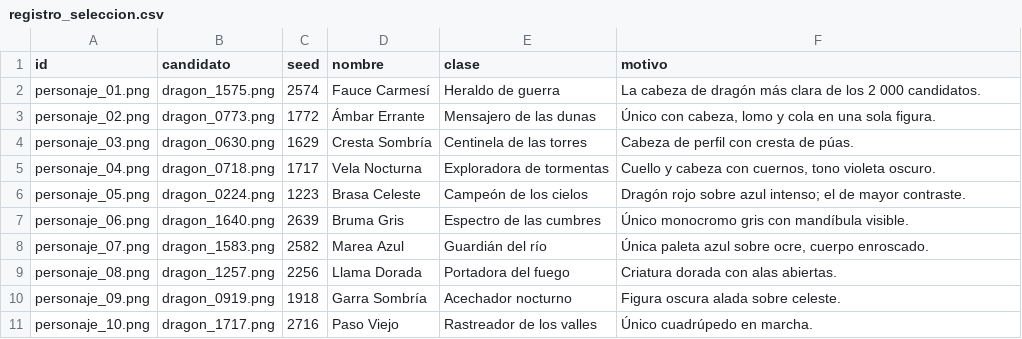
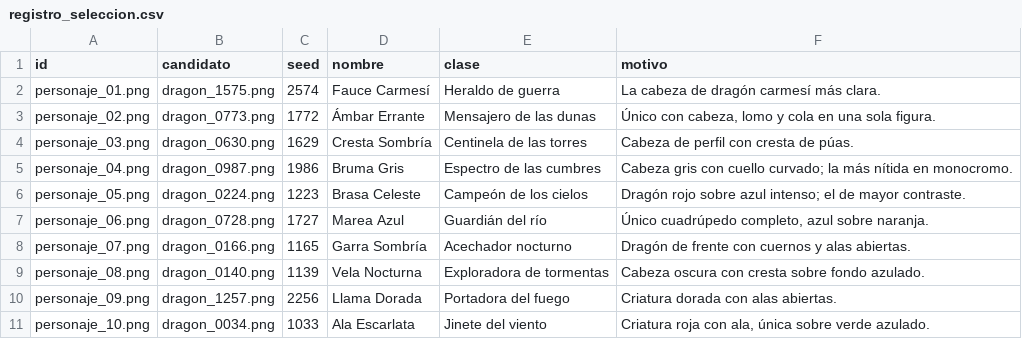
Before and after one commit to DannyEst6109/Proyecto-2---GAN---Deep-Learning, a CSV file: galeria/registro_seleccion.csv, drawn as a sheet.

```diff
--- a/galeria/registro_seleccion.csv
+++ b/galeria/registro_seleccion.csv
@@ -1,11 +1,11 @@
 id,candidato,seed,nombre,clase,motivo
-personaje_01.png,dragon_1575.png,2574,Fauce Carmesí,Heraldo de guerra,La cabeza de dragón más clara de los 2 000 candidatos.
+personaje_01.png,dragon_1575.png,2574,Fauce Carmesí,Heraldo de guerra,La cabeza de dragón carmesí más clara.
 personaje_02.png,dragon_0773.png,1772,Ámbar Errante,Mensajero de las dunas,"Único con cabeza, lomo y cola en una sola figura."
 personaje_03.png,dragon_0630.png,1629,Cresta Sombría,Centinela de las torres,Cabeza de perfil con cresta de púas.
-personaje_04.png,dragon_0718.png,1717,Vela Nocturna,Exploradora de tormentas,"Cuello y cabeza con cuernos, tono violeta oscuro."
+personaje_04.png,dragon_0987.png,1986,Bruma Gris,Espectro de las cumbres,Cabeza gris con cuello curvado; la más nítida en monocromo.
 personaje_05.png,dragon_0224.png,1223,Brasa Celeste,Campeón de los cielos,Dragón rojo sobre azul intenso; el de mayor contraste.
-personaje_06.png,dragon_1640.png,2639,Bruma Gris,Espectro de las cumbres,Único monocromo gris con mandíbula visible.
-personaje_07.png,dragon_1583.png,2582,Marea Azul,Guardián del río,"Única paleta azul sobre ocre, cuerpo enroscado."
-personaje_08.png,dragon_1257.png,2256,Llama Dorada,Portadora del fuego,Criatura dorada con alas abiertas.
-personaje_09.png,dragon_0919.png,1918,Garra Sombría,Acechador nocturno,Figura oscura alada sobre celeste.
-personaje_10.png,dragon_1717.png,2716,Paso Viejo,Rastreador de los valles,Único cuadrúpedo en marcha.
+personaje_06.png,dragon_0728.png,1727,Marea Azul,Guardián del río,"Único cuadrúpedo completo, azul sobre naranja."
+personaje_07.png,dragon_0166.png,1165,Garra Sombría,Acechador nocturno,Dragón de frente con cuernos y alas abiertas.
+personaje_08.png,dragon_0140.png,1139,Vela Nocturna,Exploradora de tormentas,Cabeza oscura con cresta sobre fondo azulado.
+personaje_09.png,dragon_1257.png,2256,Llama Dorada,Portadora del fuego,Criatura dorada con alas abiertas.
+personaje_10.png,dragon_0034.png,1033,Ala Escarlata,Jinete del viento,"Criatura roja con ala, única sobre verde azulado."
```
Also changed, not shown: docs/data/seleccion_final.csv, 9 other files.
